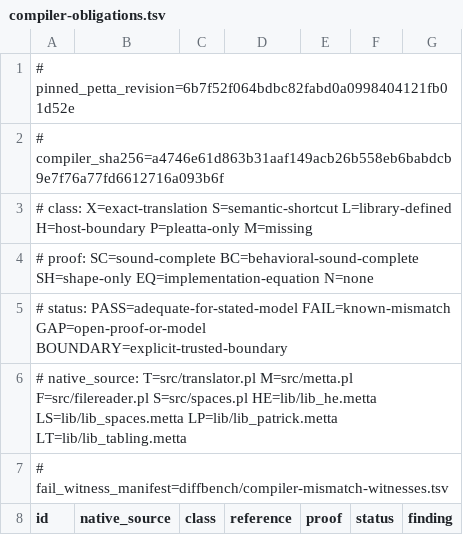
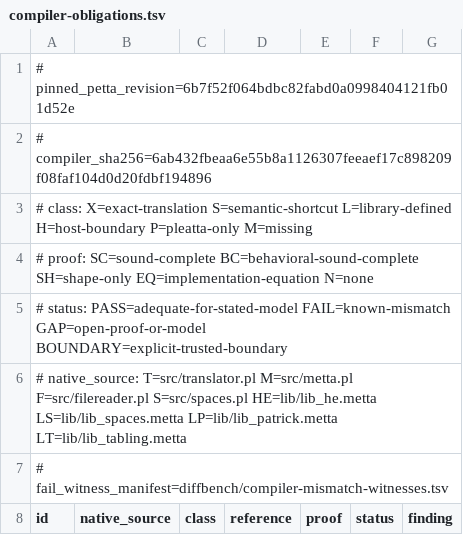
Before and after one commit to godelclaw/LeaTTa, a TSV file: diffbench/compiler-obligations.tsv, drawn as a sheet; only a part is shown.

```diff
--- a/diffbench/compiler-obligations.tsv
+++ b/diffbench/compiler-obligations.tsv
@@ -1,3 +1,3 @@
 # pinned_petta_revision=6b7f52f064bdbc82fabd0a0998404121fb01d52e
-# compiler_sha256=a4746e61d863b31aaf149acb26b558eb6babdcb9e7f76a77fd6612716a093b6f
+# compiler_sha256=6ab432fbeaa6e55b8a1126307feeaef17c898209f08faf104d0d20fdbf194896
 # class: X=exact-translation S=semantic-shortcut L=library-defined H=host-boundary P=pleatta-only M=missing
```
Also changed, not shown: diffbench/prolog-semantics-mismatch-witnesses.tsv, diffbench/prolog-semantics-obligations.tsv, 32 other files.
